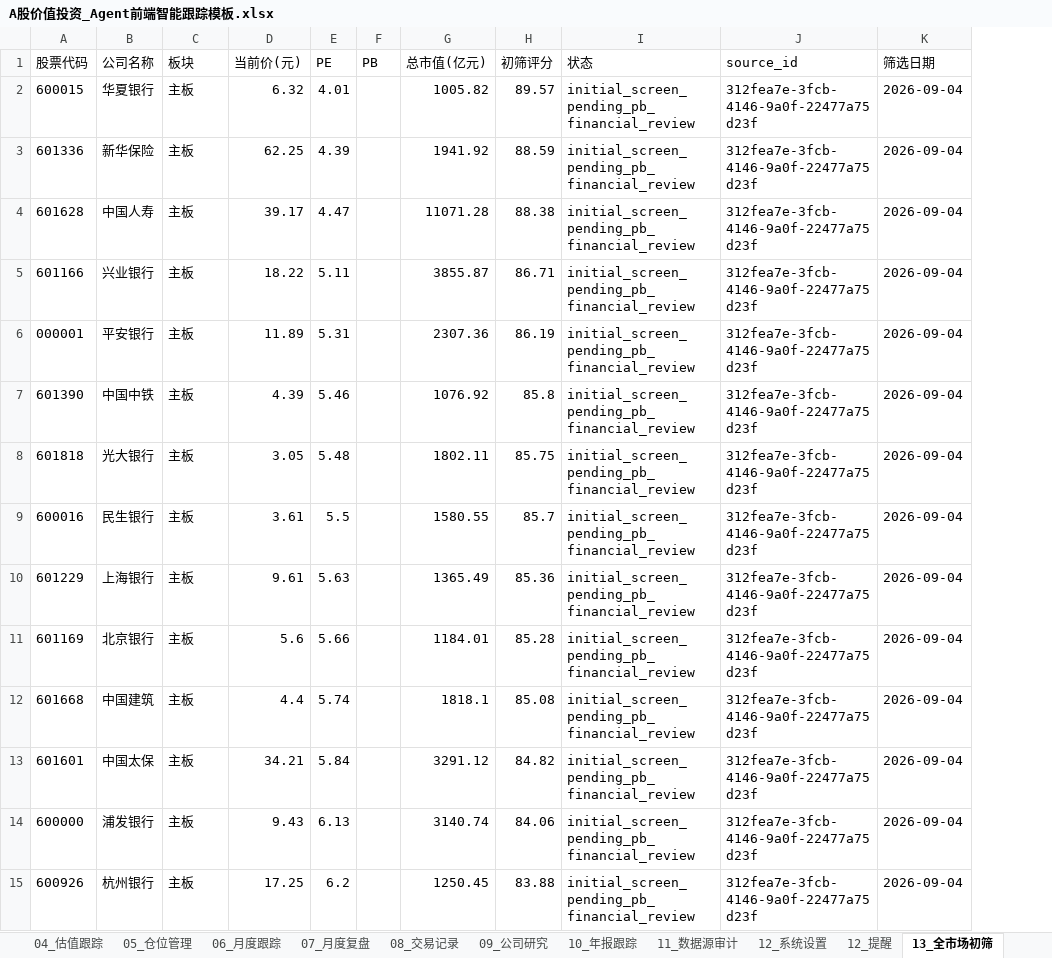
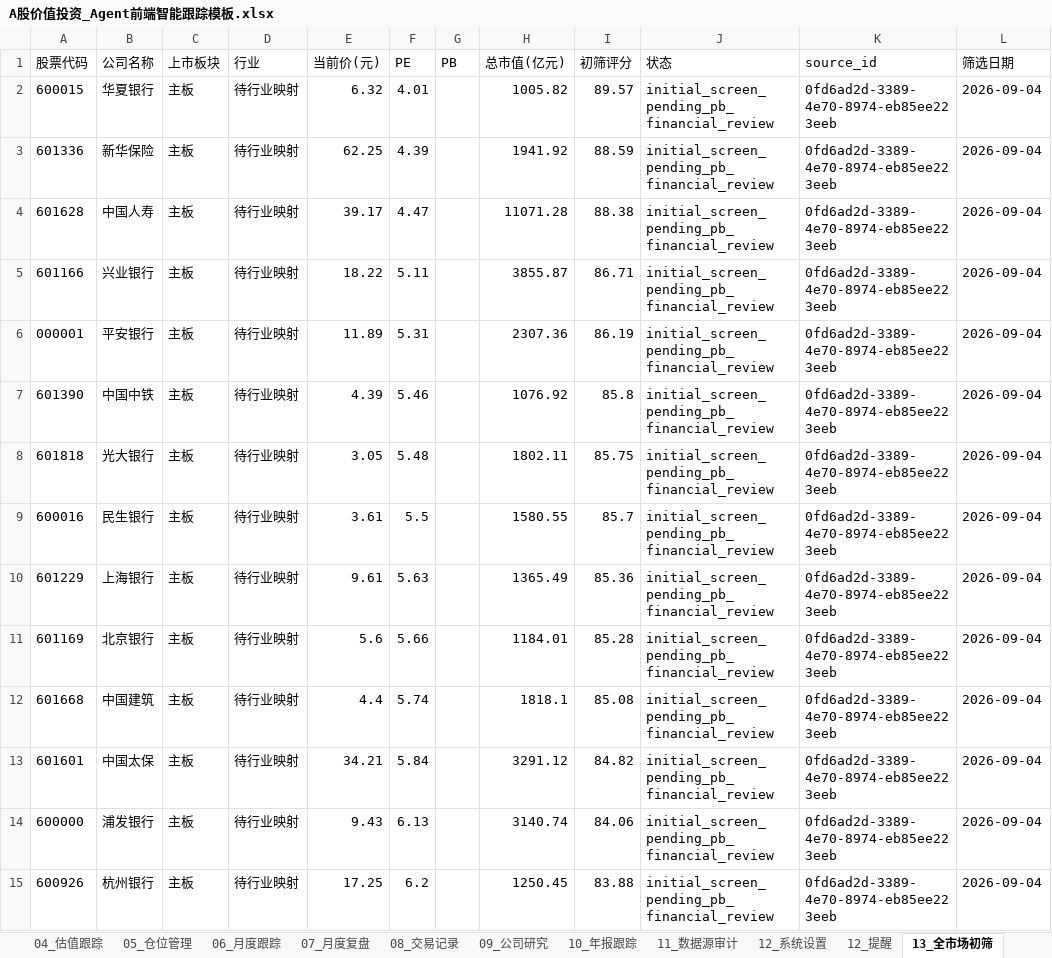
Before and after one commit to MingMingLiu0112/value-investment, an Excel workbook: A股价值投资_Agent前端智能跟踪模板.xlsx, sheet 13_全市场初筛, drawn as a sheet; only a part is shown; values as stored, in another font and other column widths than the file's, no borders; addresses are those after the commit; the diff covers the shown part only; the diff names each change by its address in the sheet, - before the commit and + after, or states it on an @@ line.

```diff
--- a/A股价值投资_Agent前端智能跟踪模板.xlsx (sheet 13_全市场初筛)
+++ b/A股价值投资_Agent前端智能跟踪模板.xlsx (sheet 13_全市场初筛)
+column D (行业), rows 2-15: all 待行业映射
-C1: 板块
+C1: 上市板块
-K2:K15 (source_id): 312fea7e-3fcb-4146-9a0f-22477a75d23f
+K2:K15 (source_id): 0fd6ad2d-3389-4e70-8974-eb85ee223eeb
```
Also changed, not shown: 870 edited cells elsewhere in this sheet, sheet 12_提醒, sheet 01_观察名单, sheet 04_估值跟踪, sheet 00_首页Dashboard, charts or pictures.
